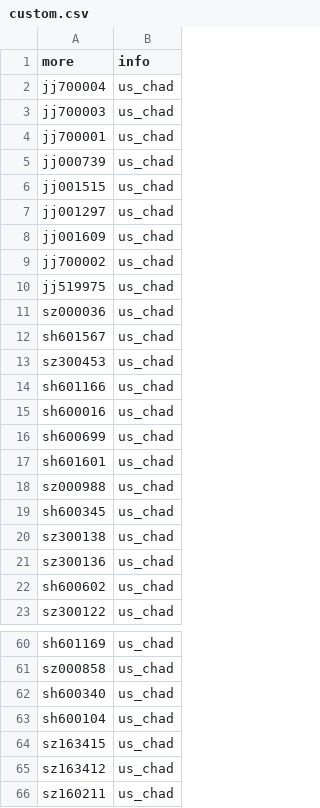
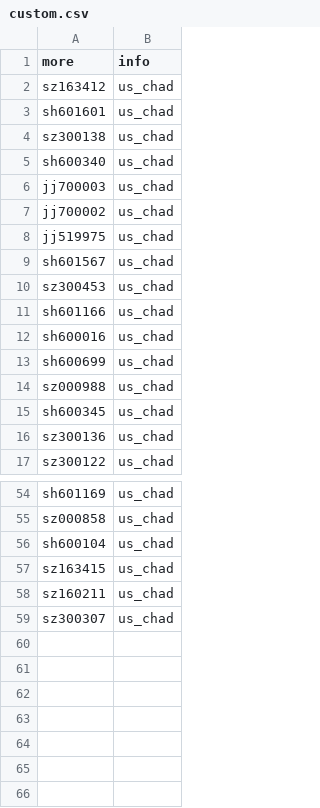
Before and after one commit to tutu5110/skyline_online_v2, a CSV file: data/Statistics/custom.csv, drawn as a sheet; only a part is shown, gaps mark what is left out; the shorter side is filled out with more unchanged rows.

```diff
--- a/data/Statistics/custom.csv
+++ b/data/Statistics/custom.csv
@@ -1,12 +1,9 @@
 more,info
-jj700004,us_chad
+sz163412,us_chad
+sh601601,us_chad
+sz300138,us_chad
+sh600340,us_chad
 jj700003,us_chad
-jj700001,us_chad
-jj000739,us_chad
-jj001515,us_chad
-jj001297,us_chad
-jj001609,us_chad
 jj700002,us_chad
 jj519975,us_chad
-sz000036,us_chad
 sh601567,us_chad
@@ -16,8 +13,5 @@ sh600016,us_chad
 sh600699,us_chad
-sh601601,us_chad
 sz000988,us_chad
 sh600345,us_chad
-sz300138,us_chad
 sz300136,us_chad
-sh600602,us_chad
 sz300122,us_chad
@@ -61,6 +55,4 @@ sh601169,us_chad
 sz000858,us_chad
-sh600340,us_chad
 sh600104,us_chad
 sz163415,us_chad
-sz163412,us_chad
 sz160211,us_chad
```
Also changed, not shown: 28 other files.
